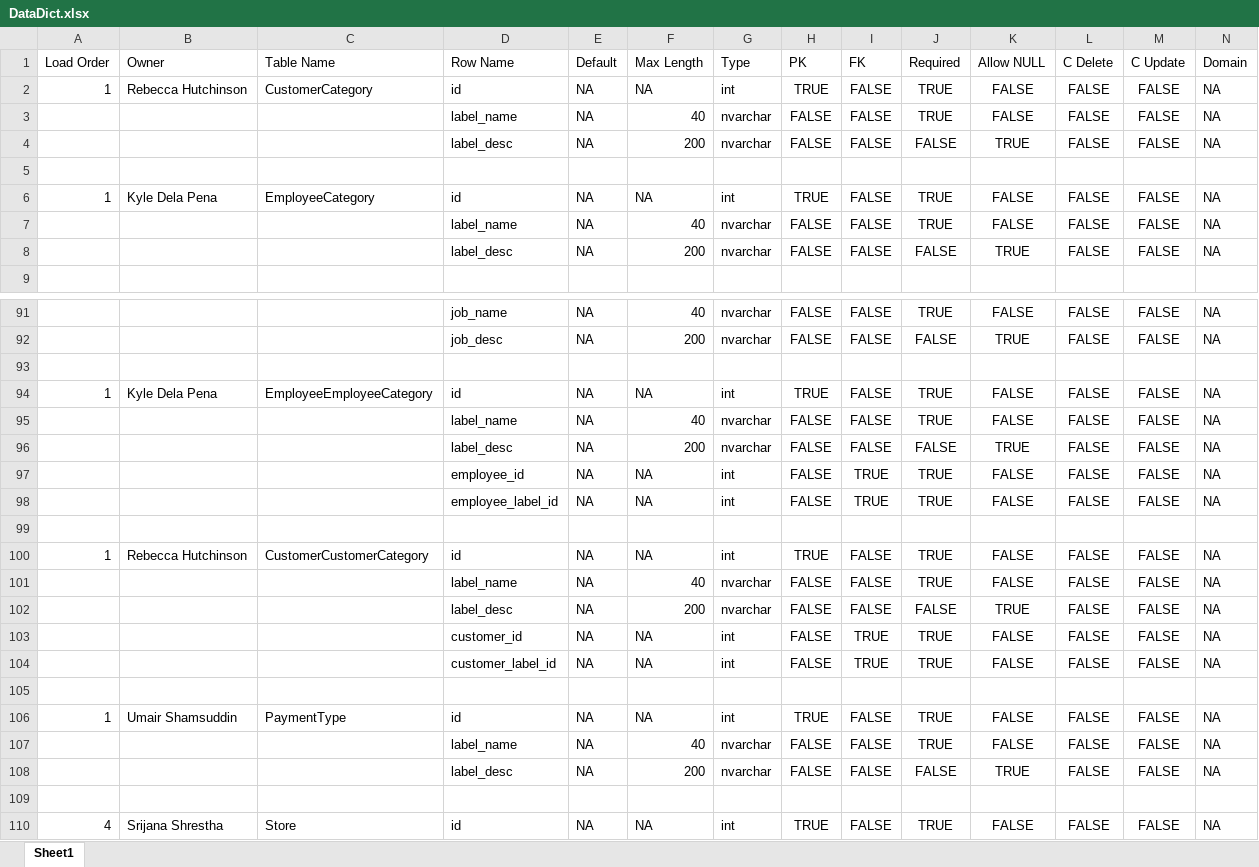
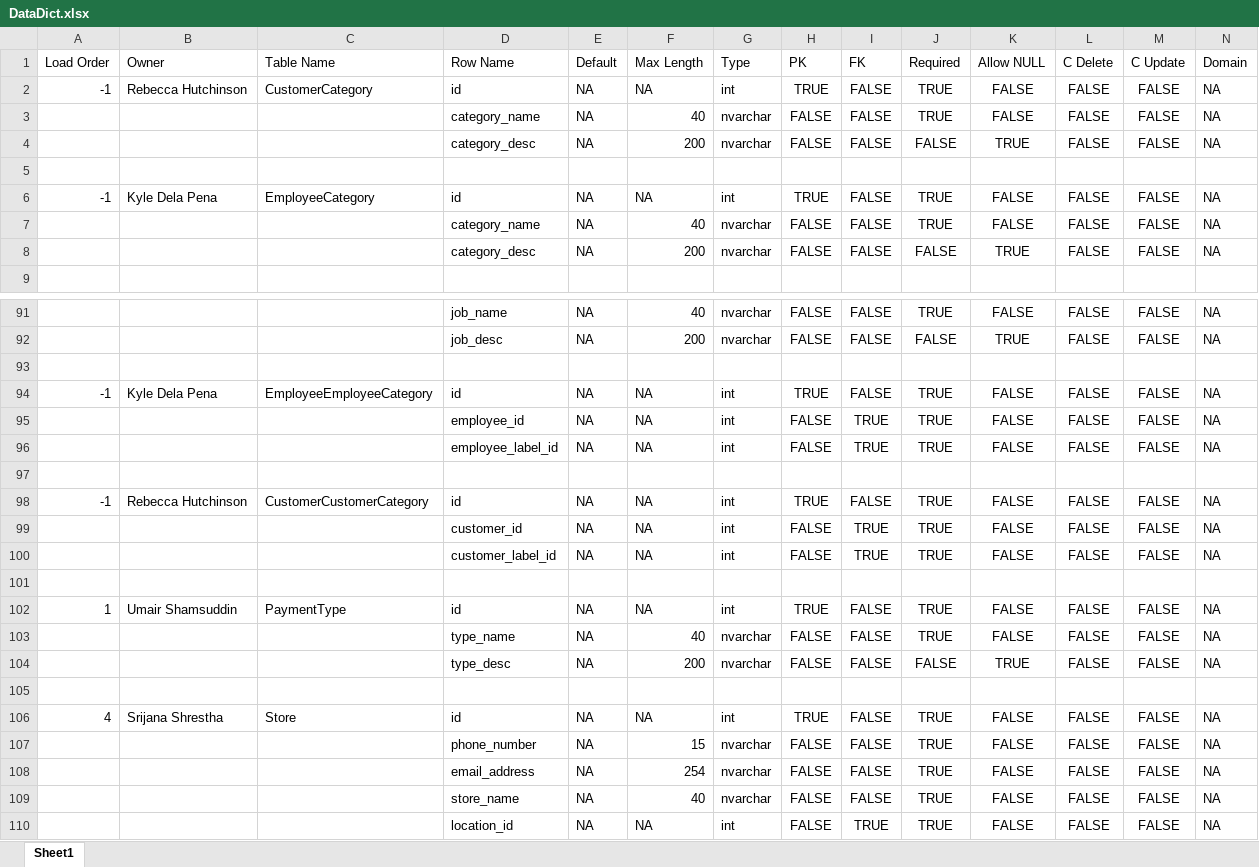
Before and after one commit to rebeccahut/TechspireProject, an Excel workbook: TechspireSite/TechspireSite/GeneratedFiles/DataDict.xlsx, sheet Sheet1, drawn as a sheet; only a part is shown, gaps mark what is left out; the shorter side is filled out with more unchanged rows; values as stored, in another font and other column widths than the file's, no borders; table styles not drawn; removed rows and columns are numbered as before the commit, all else as after; rows hold the shown columns only; the diff covers the shown part only; the diff names each change by its address in the sheet, - before the commit and + after, or states it on an @@ line.

Commit message:
Updated Data Dict
- Fixed associative category tables containing a name and desc
- Renamed label_name, label_desc to type_name, type_desc in all type tables
- Provided custom type_name, type_desc names to several tables
- Renamed PointLogType to PointReasonType

```diff
--- a/TechspireSite/TechspireSite/GeneratedFiles/DataDict.xlsx (sheet Sheet1)
+++ b/TechspireSite/TechspireSite/GeneratedFiles/DataDict.xlsx (sheet Sheet1)
-A2 (Load Order): 1
+A2 (Load Order): -1
-D3 (Row Name): label_name
+D3 (Row Name): category_name
-D4 (Row Name): label_desc
+D4 (Row Name): category_desc
-A6 (Load Order): 1
+A6 (Load Order): -1
-D7 (Row Name): label_name
+D7 (Row Name): category_name
-D8 (Row Name): label_desc
+D8 (Row Name): category_desc
-A94 (Load Order): 1
+A94 (Load Order): -1
-row 95:  |  |  | label_name | NA | 40 | nvarchar | FALSE | FALSE | TRUE | FALSE | FALSE | FALSE | NA
-row 96:  |  |  | label_desc | NA | 200 | nvarchar | FALSE | FALSE | FALSE | TRUE | FALSE | FALSE | NA
-A98 (Load Order): 1
+A98 (Load Order): -1
-row 101:  |  |  | label_name | NA | 40 | nvarchar | FALSE | FALSE | TRUE | FALSE | FALSE | FALSE | NA
-row 102:  |  |  | label_desc | NA | 200 | nvarchar | FALSE | FALSE | FALSE | TRUE | FALSE | FALSE | NA
-D103 (Row Name): label_name
+D103 (Row Name): type_name
-D104 (Row Name): label_desc
+D104 (Row Name): type_desc
```
Also changed, not shown: 11 edited cells elsewhere in this sheet, 3 other files.
